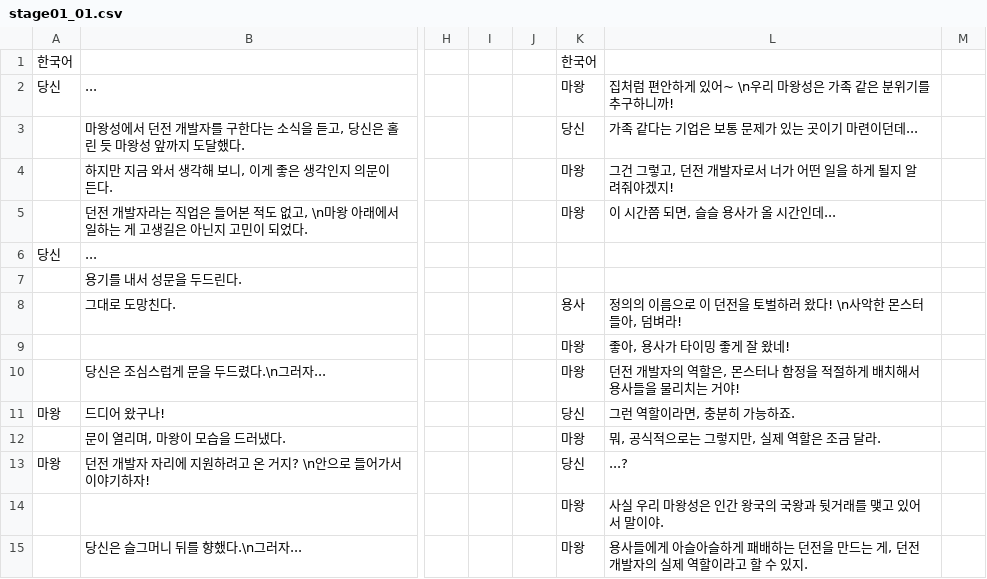
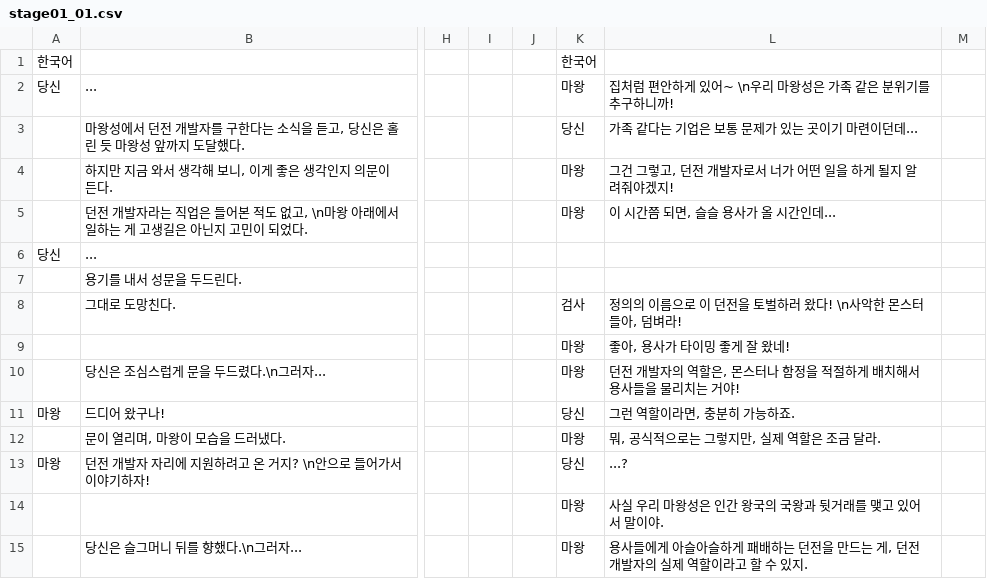
Before and after one commit to zion97/Dungeon-Dev, a CSV file: Dungeon Dev/datafiles/text_data/stage01_01.csv, drawn as a sheet; only a part is shown, gaps mark what is left out; the diff names each change by its address in the sheet, - before the commit and + after, or states it on an @@ line.

```diff
--- a/Dungeon Dev/datafiles/text_data/stage01_01.csv
+++ b/Dungeon Dev/datafiles/text_data/stage01_01.csv
-K8: 용사
+K8: 검사
```
Also changed, not shown: Dungeon Dev/datafiles/text_data/stage01_02.csv, 40 other files.
